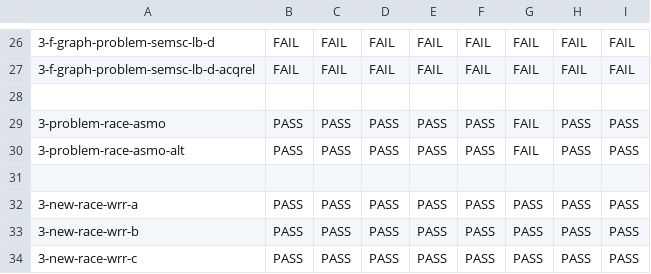
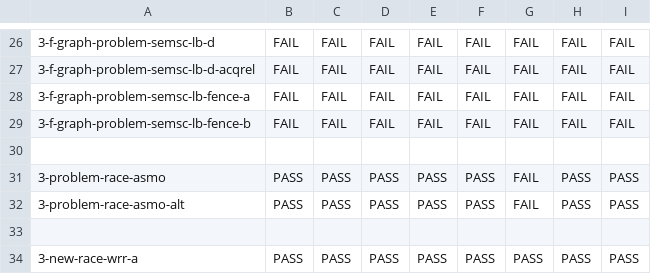
Before and after one commit to JnsGlnr/Dat3M, a CSV file: litmus/VULKAN/pvmm/expected-races-all.csv, drawn as a sheet; only a part is shown, gaps mark what is left out; the shorter side is filled out with more unchanged rows; the diff names each change by its address in the sheet, - before the commit and + after, or states it on an @@ line.

```diff
--- a/litmus/VULKAN/pvmm/expected-races-all.csv
+++ b/litmus/VULKAN/pvmm/expected-races-all.csv
+row 28: 3-f-graph-problem-semsc-lb-fence-a | FAIL | FAIL | FAIL | FAIL | FAIL | FAIL | FAIL | FAIL
+row 29: 3-f-graph-problem-semsc-lb-fence-b | FAIL | FAIL | FAIL | FAIL | FAIL | FAIL | FAIL | FAIL
```
Also changed, not shown: litmus/VULKAN/pvmm/expected-all.csv, 2 other files.
